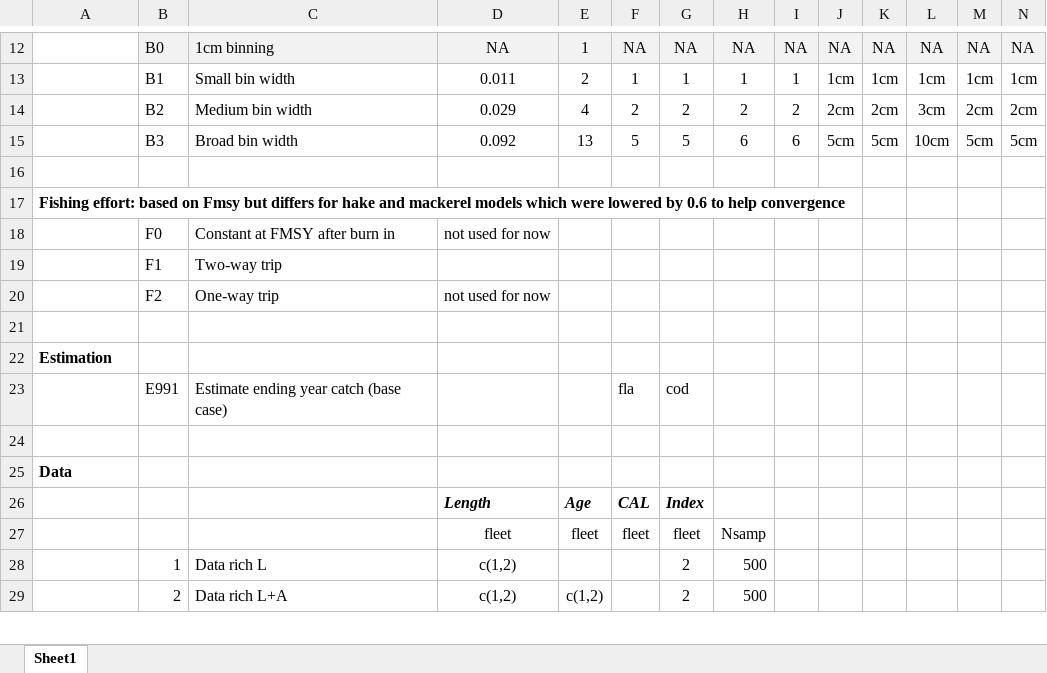
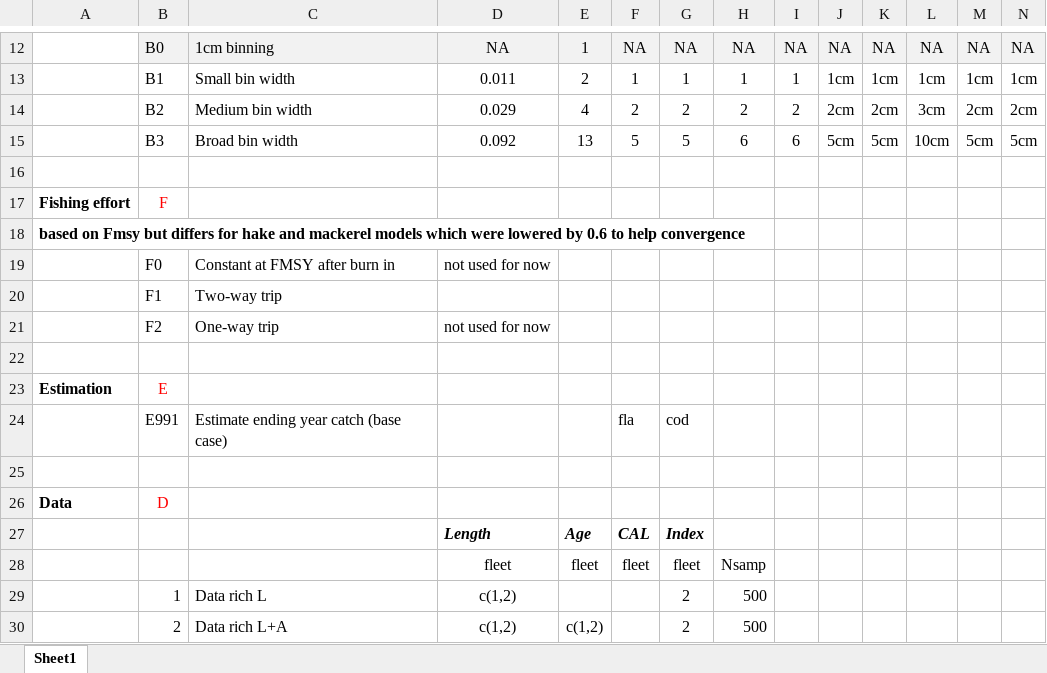
Before and after one commit to ss3sim/binning, an Excel workbook: case list.xlsx, sheet Sheet1, drawn as a sheet; only a part is shown, gaps mark what is left out; values as stored, in another font and other column widths than the file's, no borders; addresses are those after the commit; the diff covers the shown part only; the diff names each change by its address in the sheet, - before the commit and + after, or states it on an @@ line.

```diff
--- a/case list.xlsx (sheet Sheet1)
+++ b/case list.xlsx (sheet Sheet1)
+row 17: Fishing effort | F
-A18: Fishing effort: based on…
+A18: based on…
-B23: (empty)
+B23: E
-B26: (empty)
+B26: D
```
Also changed, not shown: 19 added rows and 2 edited cells elsewhere in this sheet, 2 other files.
